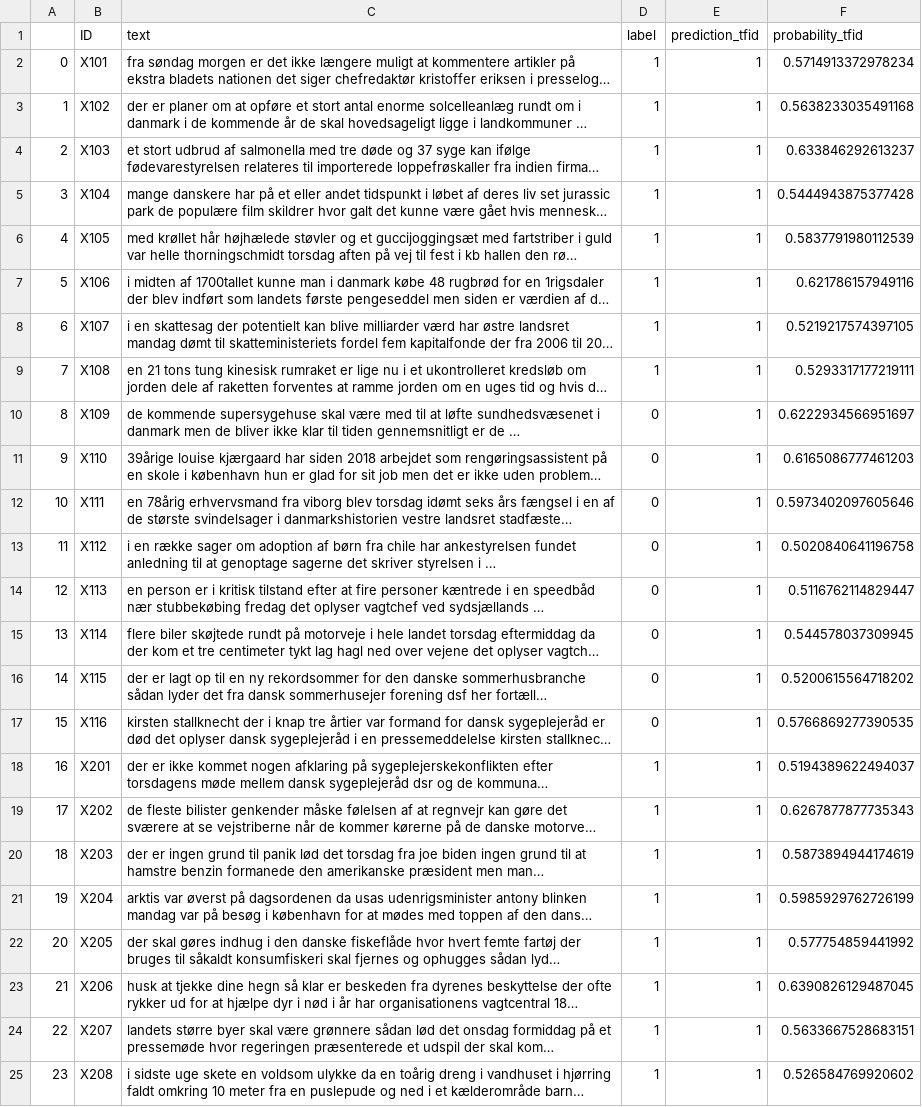
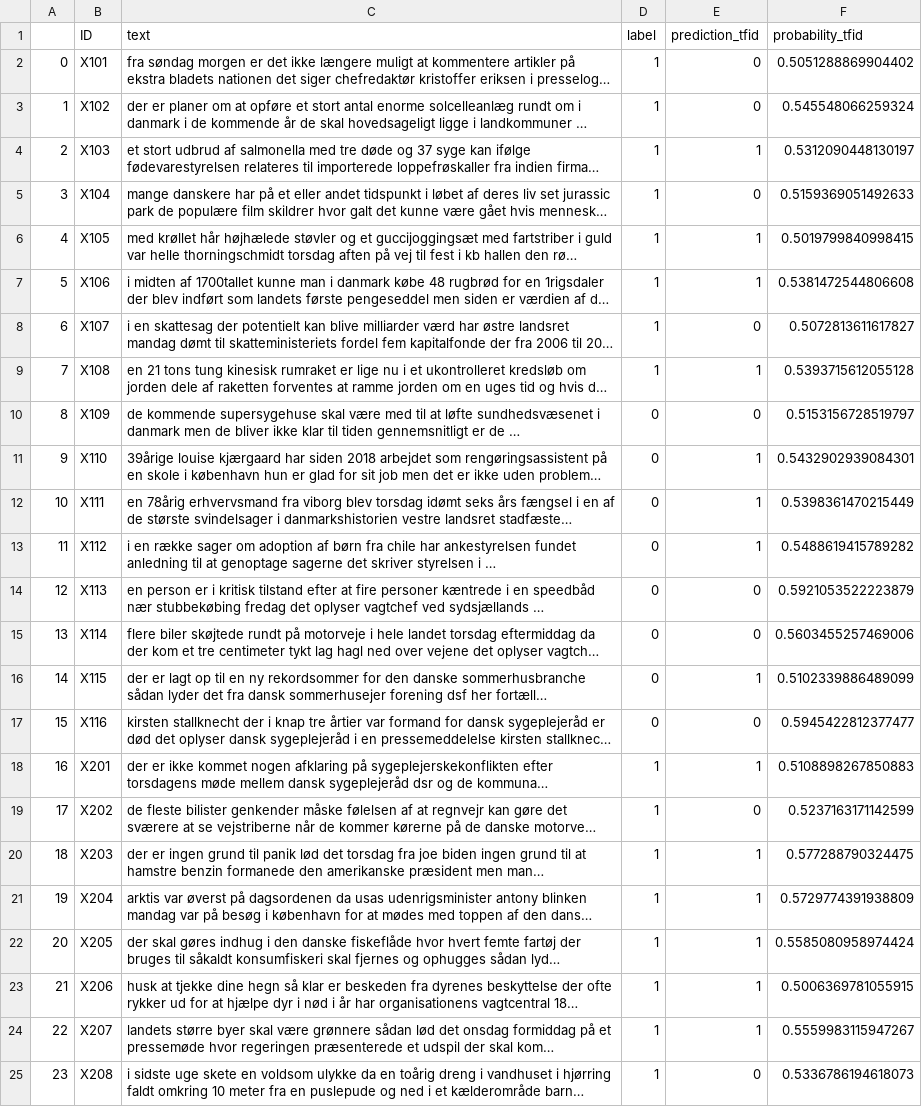
Before and after one commit to drasbaek/finetuning-gpt3-danish-news, a CSV file: dummy_results/tfid_predictions.csv, drawn as a sheet; only a part is shown; long unchanged cells end in …; the diff covers the shown part only; the diff names each change by its address in the sheet, - before the commit and + after, or states it on an @@ line.

```diff
--- a/dummy_results/tfid_predictions.csv
+++ b/dummy_results/tfid_predictions.csv
-E2:E3 (prediction_tfid): 1
+E2:E3 (prediction_tfid): 0
-F2 (probability_tfid): 0.5714913372978234
+F2 (probability_tfid): 0.5051288869904402
-F3 (probability_tfid): 0.5638233035491168
+F3 (probability_tfid): 0.545548066259324
-F4 (probability_tfid): 0.633846292613237
+F4 (probability_tfid): 0.5312090448130197
-E5 (prediction_tfid): 1
+E5 (prediction_tfid): 0
-F5 (probability_tfid): 0.5444943875377428
+F5 (probability_tfid): 0.5159369051492633
-F6 (probability_tfid): 0.5837791980112539
+F6 (probability_tfid): 0.5019799840998415
-F7 (probability_tfid): 0.621786157949116
+F7 (probability_tfid): 0.5381472544806608
-E8 (prediction_tfid): 1
+E8 (prediction_tfid): 0
-F8 (probability_tfid): 0.5219217574397105
+F8 (probability_tfid): 0.5072813611617827
-F9 (probability_tfid): 0.5293317177219111
+F9 (probability_tfid): 0.5393715612055128
-E10 (prediction_tfid): 1
+E10 (prediction_tfid): 0
-F10 (probability_tfid): 0.6222934566951697
+F10 (probability_tfid): 0.5153156728519797
-F11 (probability_tfid): 0.6165086777461203
+F11 (probability_tfid): 0.5432902939084301
-F12 (probability_tfid): 0.5973402097605646
+F12 (probability_tfid): 0.5398361470215449
-F13 (probability_tfid): 0.5020840641196758
+F13 (probability_tfid): 0.5488619415789282
-E14:E15 (prediction_tfid): 1
+E14:E15 (prediction_tfid): 0
-F14 (probability_tfid): 0.5116762114829447
+F14 (probability_tfid): 0.5921053522223879
-F15 (probability_tfid): 0.544578037309945
+F15 (probability_tfid): 0.5603455257469006
-F16 (probability_tfid): 0.5200615564718202
+F16 (probability_tfid): 0.5102339886489099
-E17 (prediction_tfid): 1
+E17 (prediction_tfid): 0
-F17 (probability_tfid): 0.5766869277390535
+F17 (probability_tfid): 0.5945422812377477
-F18 (probability_tfid): 0.5194389622494037
+F18 (probability_tfid): 0.5108898267850883
-E19 (prediction_tfid): 1
+E19 (prediction_tfid): 0
-F19 (probability_tfid): 0.6267877877735343
+F19 (probability_tfid): 0.5237163171142599
-F20 (probability_tfid): 0.5873894944174619
+F20 (probability_tfid): 0.577288790324475
-F21 (probability_tfid): 0.5985929762726199
+F21 (probability_tfid): 0.5729774391938809
-F22 (probability_tfid): 0.577754859441992
+F22 (probability_tfid): 0.5585080958974424
-F23 (probability_tfid): 0.6390826129487045
+F23 (probability_tfid): 0.5006369781055915
-F24 (probability_tfid): 0.5633667528683151
+F24 (probability_tfid): 0.5559983115947267
-E25 (prediction_tfid): 1
+E25 (prediction_tfid): 0
-F25 (probability_tfid): 0.526584769920602
+F25 (probability_tfid): 0.5336786194618073
```
Also changed, not shown: 108 edited cells elsewhere in this file, dummy_results/bow_predictions.csv, 2 other files.
